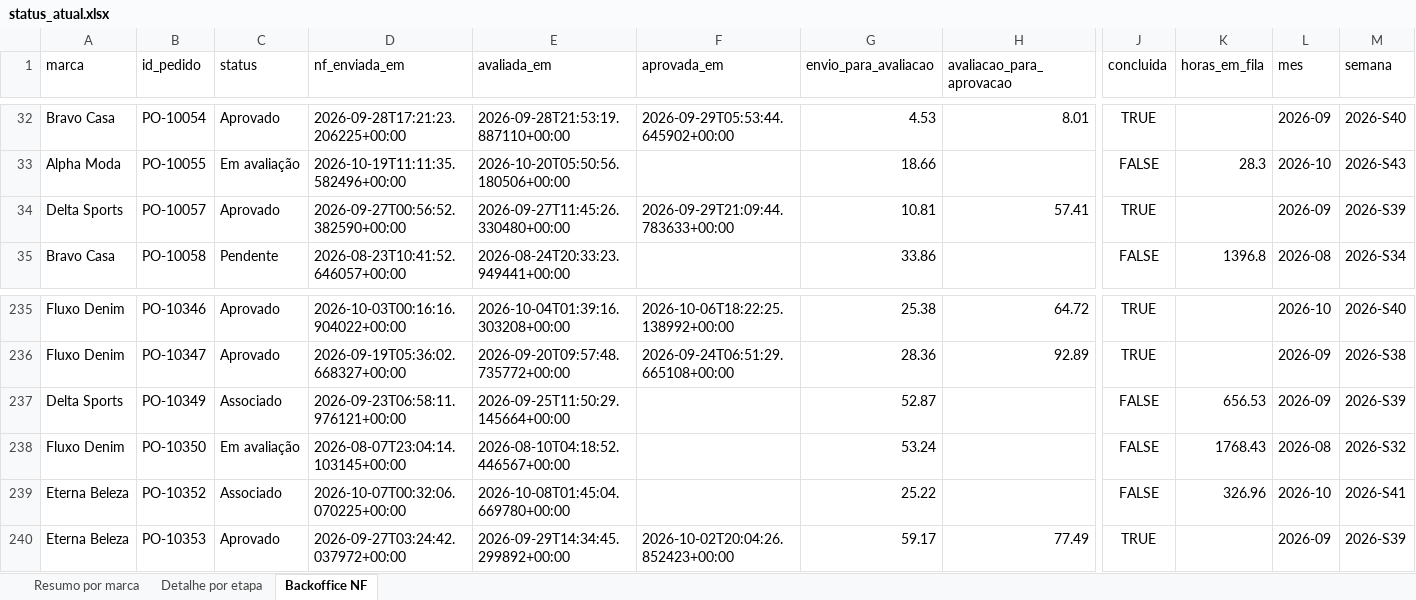
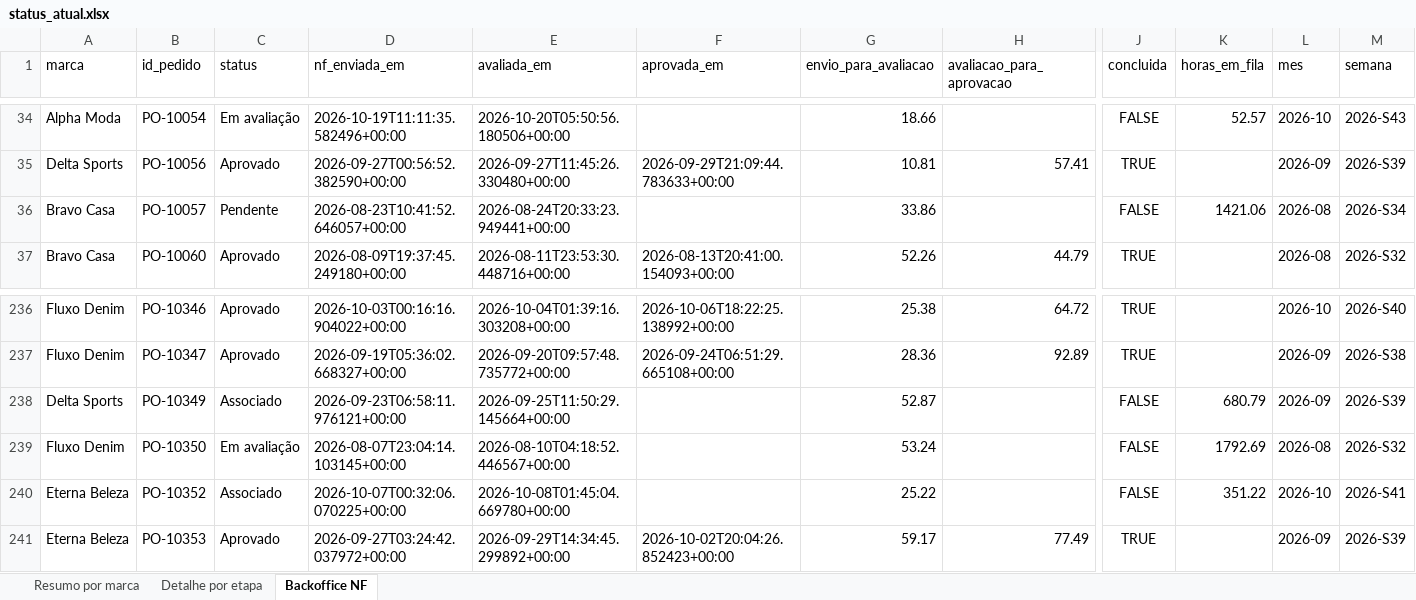
Before and after one commit to Jon108-alt/autonomia-marcas, an Excel workbook: dados/status_atual.xlsx, sheet Backoffice NF, drawn as a sheet; only a part is shown, gaps mark what is left out; values as stored, in another font and other column widths than the file's, no borders; removed rows and columns are numbered as before the commit, all else as after; rows hold the shown columns only; the diff covers the shown part only; the diff names each change by its address in the sheet, - before the commit and + after, or states it on an @@ line.

```diff
--- a/dados/status_atual.xlsx (sheet Backoffice NF)
+++ b/dados/status_atual.xlsx (sheet Backoffice NF)
-A34 (marca): Bravo Casa
+A34 (marca): Alpha Moda
-C34 (status): Aprovado
+C34 (status): Em avaliação
-D34 (nf_enviada_em): 2026-09-28T17:21:23.206225+00:00
+D34 (nf_enviada_em): 2026-10-19T11:11:35.582496+00:00
-E34 (avaliada_em): 2026-09-28T21:53:19.887110+00:00
+E34 (avaliada_em): 2026-10-20T05:50:56.180506+00:00
-F34 (aprovada_em): 2026-09-29T05:53:44.645902+00:00
+F34 (aprovada_em): (empty)
-G34 (envio_para_avaliacao): 4.53
+G34 (envio_para_avaliacao): 18.66
-H34 (avaliacao_para_aprovacao): 8.01
+H34 (avaliacao_para_aprovacao): (empty)
-J34 (concluida): TRUE
+J34 (concluida): FALSE
-K34 (horas_em_fila): (empty)
+K34 (horas_em_fila): 52.57
-L34 (mes): 2026-09
+L34 (mes): 2026-10
-M34 (semana): 2026-S40
+M34 (semana): 2026-S43
-row 33: Alpha Moda | PO-10055 | Em avaliação | 2026-10-19T11:11:35.582496+00:00 | 2026-10-20T05:50:56.180506+00:00 |  | 18.66 |  | FALSE | 28.3 | 2026-10 | 2026-S43
+row 35: Delta Sports | PO-10056 | Aprovado | 2026-09-27T00:56:52.382590+00:00 | 2026-09-27T11:45:26.330480+00:00 | 2026-09-29T21:09:44.783633+00:00 | 10.81 | 57.41 | TRUE |  | 2026-09 | 2026-S39
-A36 (marca): Delta Sports
+A36 (marca): Bravo Casa
-C36 (status): Aprovado
+C36 (status): Pendente
-D36 (nf_enviada_em): 2026-09-27T00:56:52.382590+00:00
+D36 (nf_enviada_em): 2026-08-23T10:41:52.646057+00:00
-E36 (avaliada_em): 2026-09-27T11:45:26.330480+00:00
+E36 (avaliada_em): 2026-08-24T20:33:23.949441+00:00
-F36 (aprovada_em): 2026-09-29T21:09:44.783633+00:00
+F36 (aprovada_em): (empty)
-G36 (envio_para_avaliacao): 10.81
+G36 (envio_para_avaliacao): 33.86
-H36 (avaliacao_para_aprovacao): 57.41
+H36 (avaliacao_para_aprovacao): (empty)
-J36 (concluida): TRUE
+J36 (concluida): FALSE
-K36 (horas_em_fila): (empty)
+K36 (horas_em_fila): 1421.06
-L36 (mes): 2026-09
+L36 (mes): 2026-08
-M36 (semana): 2026-S39
+M36 (semana): 2026-S34
-row 35: Bravo Casa | PO-10058 | Pendente | 2026-08-23T10:41:52.646057+00:00 | 2026-08-24T20:33:23.949441+00:00 |  | 33.86 |  | FALSE | 1396.8 | 2026-08 | 2026-S34
+row 37: Bravo Casa | PO-10060 | Aprovado | 2026-08-09T19:37:45.249180+00:00 | 2026-08-11T23:53:30.448716+00:00 | 2026-08-13T20:41:00.154093+00:00 | 52.26 | 44.79 | TRUE |  | 2026-08 | 2026-S32
-K238 (horas_em_fila): 656.53
+K238 (horas_em_fila): 680.79
-K239 (horas_em_fila): 1768.43
+K239 (horas_em_fila): 1792.69
-K240 (horas_em_fila): 326.96
+K240 (horas_em_fila): 351.22
```
Also changed, not shown: 32 added rows, 31 removed rows and 1018 edited cells elsewhere in this sheet, sheet Detalhe por etapa, sheet Resumo por marca, 3 other files.
